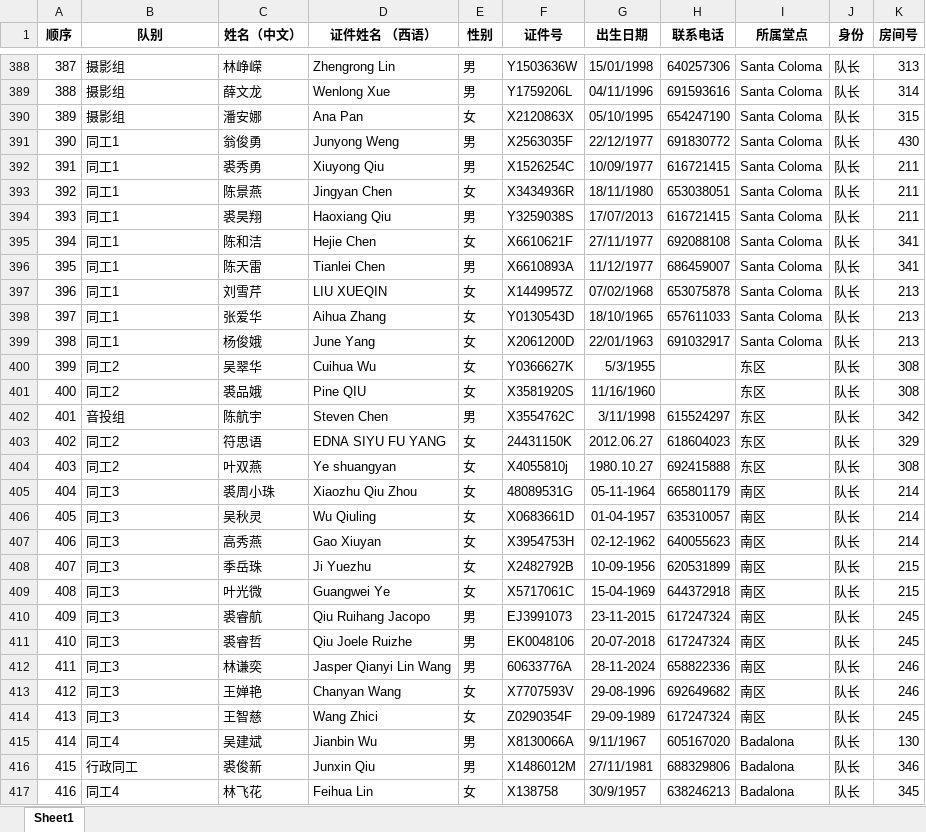
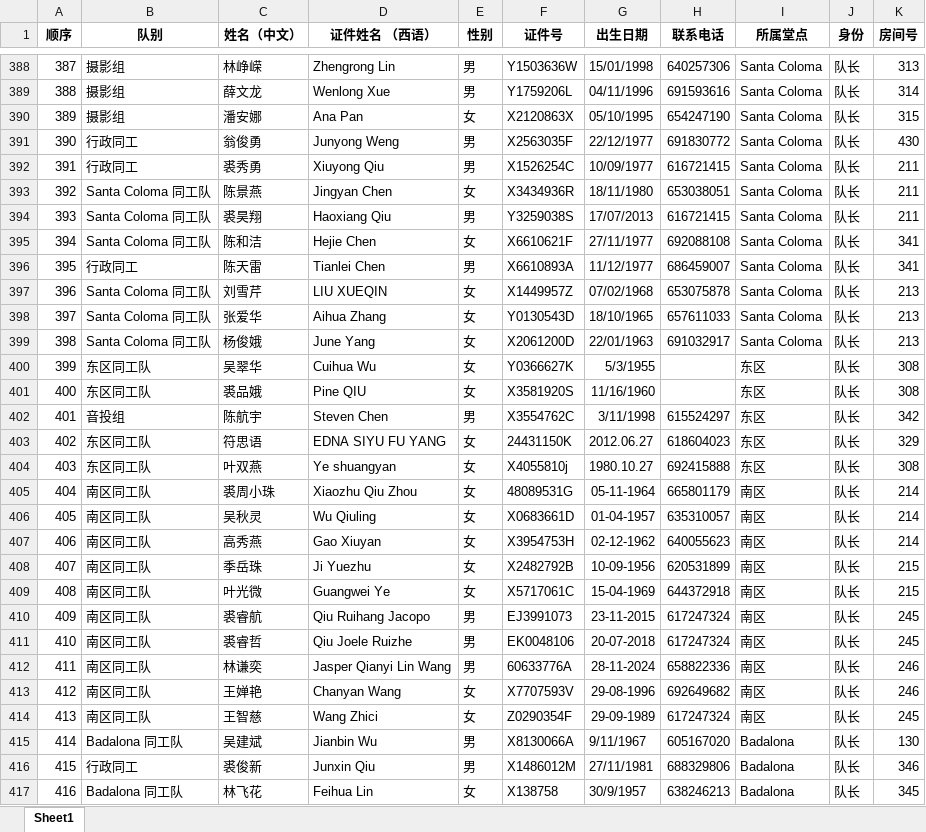
Before and after one commit to Wenlong1996/camp-verano, an Excel workbook: data/夏令营资料库.xlsx, sheet Sheet1, drawn as a sheet; only a part is shown, gaps mark what is left out; values as stored, in another font and other column widths than the file's, no borders; the diff covers the shown part only; the diff names each change by its address in the sheet, - before the commit and + after, or states it on an @@ line.

Commit message:
Add files via upload

```diff
--- a/data/夏令营资料库.xlsx (sheet Sheet1)
+++ b/data/夏令营资料库.xlsx (sheet Sheet1)
-B391:B392 (队别): 同工1
+B391:B392 (队别): 行政同工
-B393:B395 (队别): 同工1
+B393:B395 (队别): Santa Coloma 同工队
-B396 (队别): 同工1
+B396 (队别): 行政同工
-B397:B399 (队别): 同工1
+B397:B399 (队别): Santa Coloma 同工队
-B400:B401 (队别): 同工2
+B400:B401 (队别): 东区同工队
-B403:B404 (队别): 同工2
+B403:B404 (队别): 东区同工队
-B405:B414 (队别): 同工3
+B405:B414 (队别): 南区同工队
-B415 (队别): 同工4
+B415 (队别): Badalona 同工队
-B417 (队别): 同工4
+B417 (队别): Badalona 同工队
```
Also changed, not shown: 10 edited cells elsewhere in this sheet.
